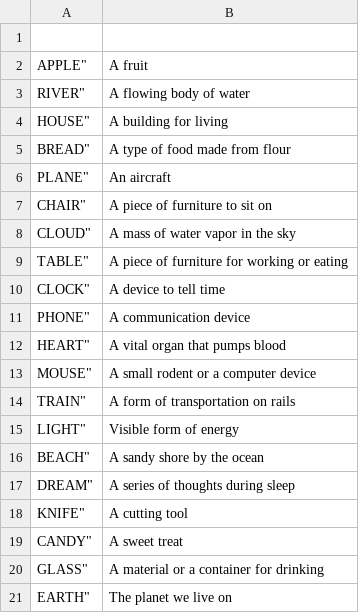
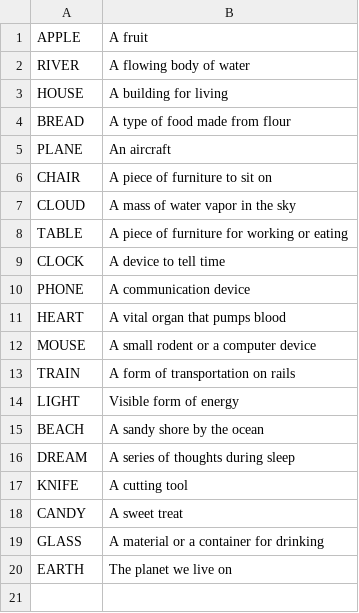
Before and after one commit to yura-8/alchemy_server, a CSV file: db/lowquiz.csv, drawn as a sheet.

```diff
--- a/db/lowquiz.csv
+++ b/db/lowquiz.csv
@@ -1,21 +1,20 @@
-
-APPLE",A fruit,
-RIVER",A flowing body of water,
-HOUSE",A building for living,
-BREAD",A type of food made from flour,
-PLANE",An aircraft,
-CHAIR",A piece of furniture to sit on,
-CLOUD",A mass of water vapor in the sky,
-TABLE",A piece of furniture for working or eating,
-CLOCK",A device to tell time,
-PHONE",A communication device,
-HEART",A vital organ that pumps blood,
-MOUSE",A small rodent or a computer device,
-TRAIN",A form of transportation on rails,
-LIGHT",Visible form of energy,
-BEACH",A sandy shore by the ocean,
-DREAM",A series of thoughts during sleep,
-KNIFE",A cutting tool,
-CANDY",A sweet treat,
-GLASS",A material or a container for drinking,
-EARTH",The planet we live on
+APPLE,A fruit,
+RIVER,A flowing body of water,
+HOUSE,A building for living,
+BREAD,A type of food made from flour,
+PLANE,An aircraft,
+CHAIR,A piece of furniture to sit on,
+CLOUD,A mass of water vapor in the sky,
+TABLE,A piece of furniture for working or eating,
+CLOCK,A device to tell time,
+PHONE,A communication device,
+HEART,A vital organ that pumps blood,
+MOUSE,A small rodent or a computer device,
+TRAIN,A form of transportation on rails,
+LIGHT,Visible form of energy,
+BEACH,A sandy shore by the ocean,
+DREAM,A series of thoughts during sleep,
+KNIFE,A cutting tool,
+CANDY,A sweet treat,
+GLASS,A material or a container for drinking,
+EARTH,The planet we live on
```
Also changed, not shown: 6 other files.
